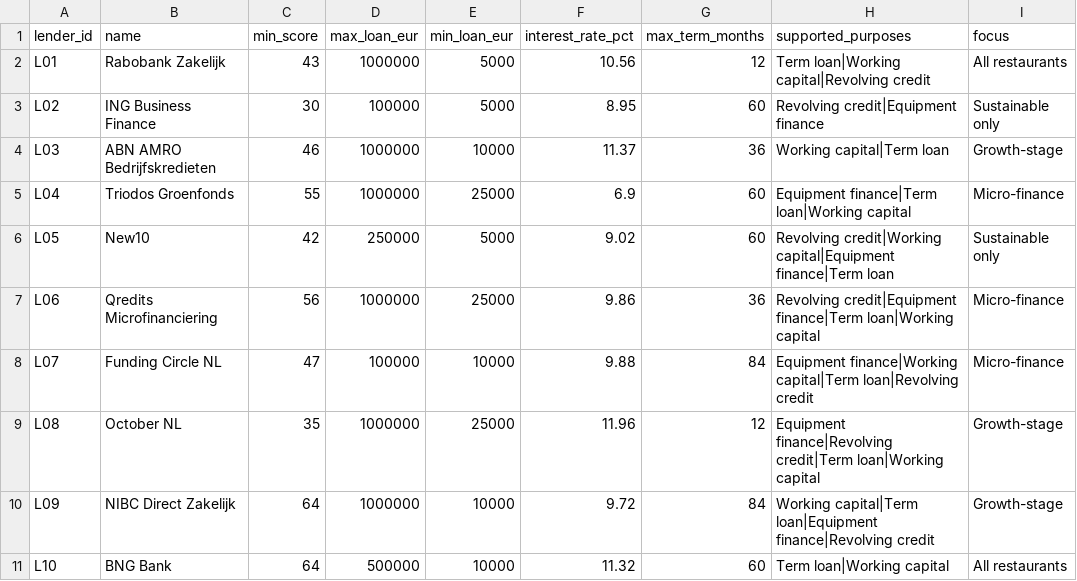
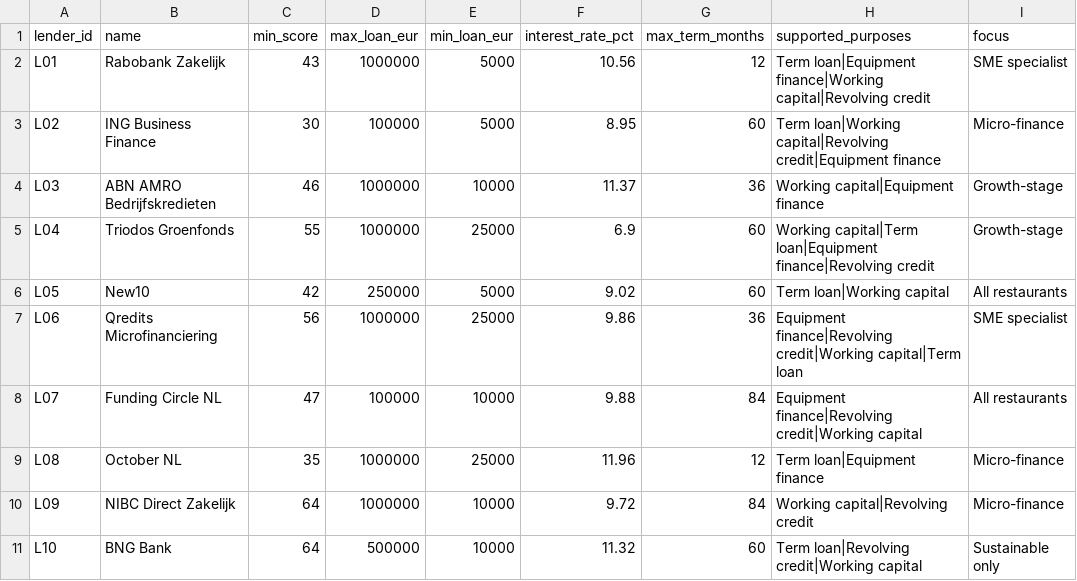
Before and after one commit to sarahllk/forkfund-mvp-Fintech-BAM, a CSV file: data/synthetic/lenders.csv, drawn as a sheet.

```diff
--- a/data/synthetic/lenders.csv
+++ b/data/synthetic/lenders.csv
@@ -1,11 +1,11 @@
 lender_id,name,min_score,max_loan_eur,min_loan_eur,interest_rate_pct,max_term_months,supported_purposes,focus
-L01,Rabobank Zakelijk,43,1000000,5000,10.56,12,Term loan|Working capital|Revolving credit,All restaurants
-L02,ING Business Finance,30,100000,5000,8.95,60,Revolving credit|Equipment finance,Sustainable only
-L03,ABN AMRO Bedrijfskredieten,46,1000000,10000,11.37,36,Working capital|Term loan,Growth-stage
-L04,Triodos Groenfonds,55,1000000,25000,6.9,60,Equipment finance|Term loan|Working capital,Micro-finance
-L05,New10,42,250000,5000,9.02,60,Revolving credit|Working capital|Equipment finance|Term loan,Sustainable only
-L06,Qredits Microfinanciering,56,1000000,25000,9.86,36,Revolving credit|Equipment finance|Term loan|Working capital,Micro-finance
-L07,Funding Circle NL,47,100000,10000,9.88,84,Equipment finance|Working capital|Term loan|Revolving credit,Micro-finance
-L08,October NL,35,1000000,25000,11.96,12,Equipment finance|Revolving credit|Term loan|Working capital,Growth-stage
-L09,NIBC Direct Zakelijk,64,1000000,10000,9.72,84,Working capital|Term loan|Equipment finance|Revolving credit,Growth-stage
-L10,BNG Bank,64,500000,10000,11.32,60,Term loan|Working capital,All restaurants
+L01,Rabobank Zakelijk,43,1000000,5000,10.56,12,Term loan|Equipment finance|Working capital|Revolving credit,SME specialist
+L02,ING Business Finance,30,100000,5000,8.95,60,Term loan|Working capital|Revolving credit|Equipment finance,Micro-finance
+L03,ABN AMRO Bedrijfskredieten,46,1000000,10000,11.37,36,Working capital|Equipment finance,Growth-stage
+L04,Triodos Groenfonds,55,1000000,25000,6.9,60,Working capital|Term loan|Equipment finance|Revolving credit,Growth-stage
+L05,New10,42,250000,5000,9.02,60,Term loan|Working capital,All restaurants
+L06,Qredits Microfinanciering,56,1000000,25000,9.86,36,Equipment finance|Revolving credit|Working capital|Term loan,SME specialist
+L07,Funding Circle NL,47,100000,10000,9.88,84,Equipment finance|Revolving credit|Working capital,All restaurants
+L08,October NL,35,1000000,25000,11.96,12,Term loan|Equipment finance,Micro-finance
+L09,NIBC Direct Zakelijk,64,1000000,10000,9.72,84,Working capital|Revolving credit,Micro-finance
+L10,BNG Bank,64,500000,10000,11.32,60,Term loan|Revolving credit|Working capital,Sustainable only
```
Also changed, not shown: data/synthetic/restaurants.csv, 19 other files.
